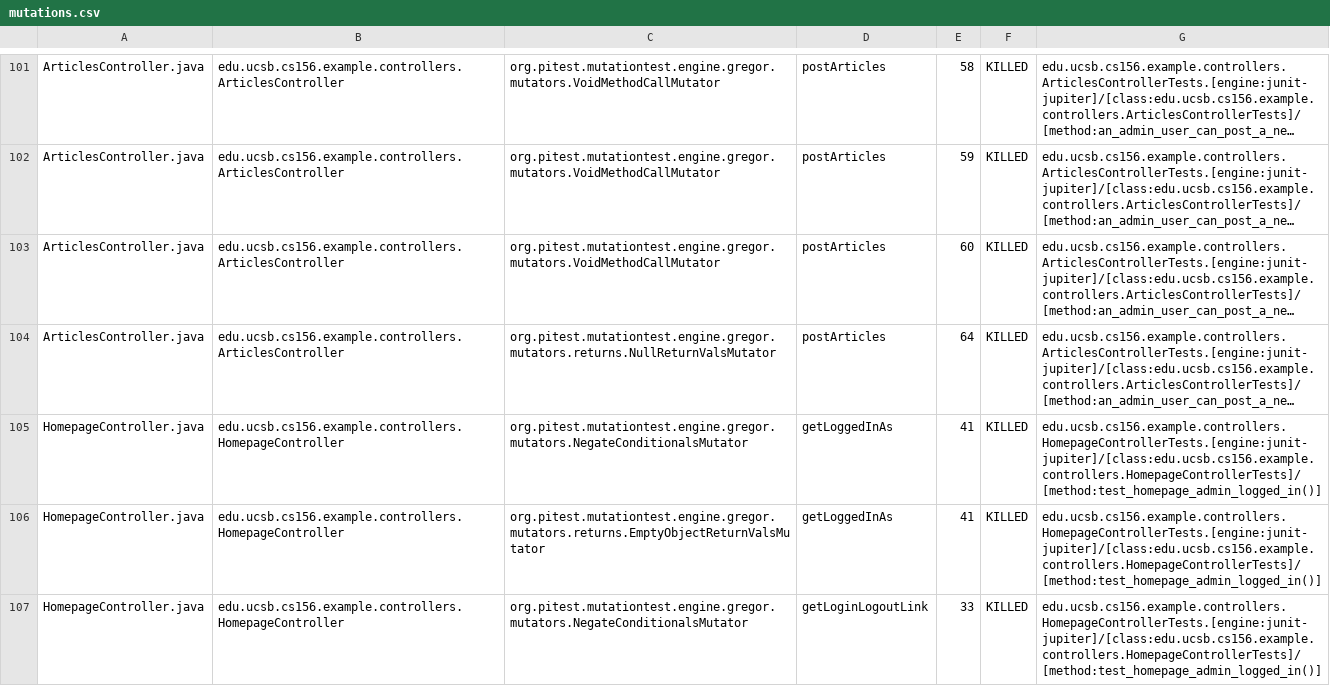
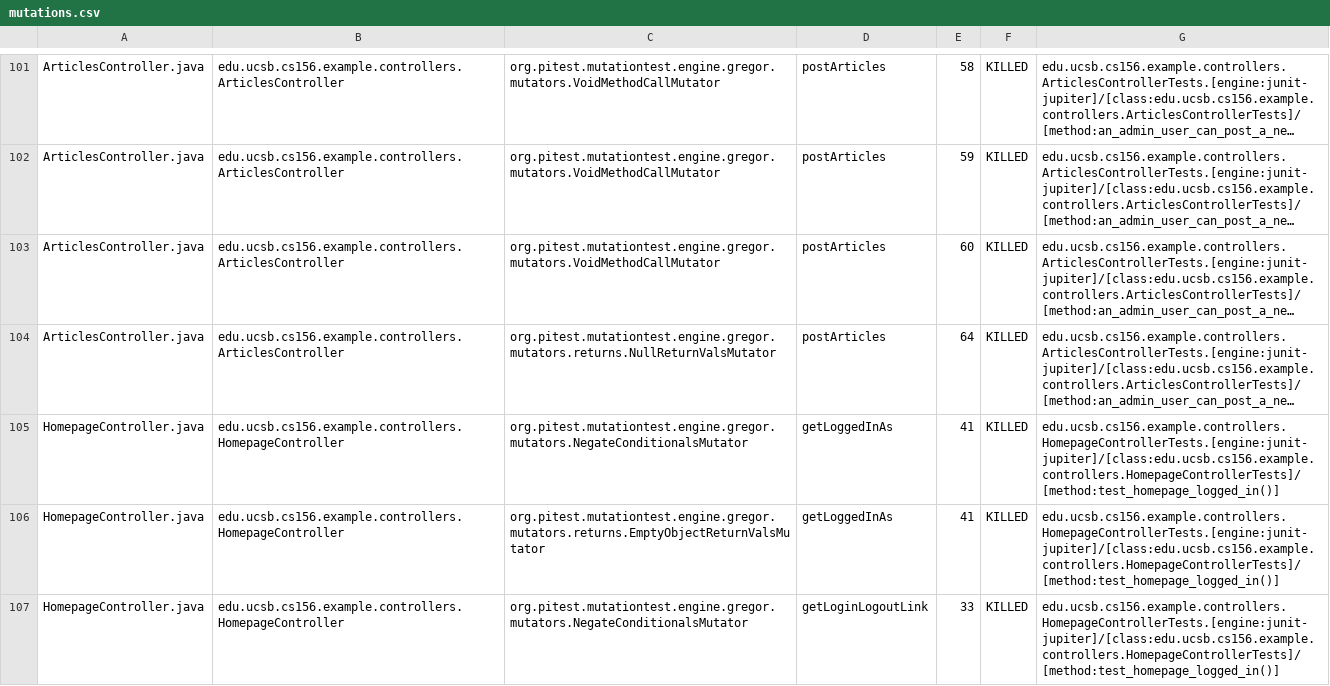
Before and after one commit to ucsb-cs156-f25/team01-f25-16, a CSV file: prs/60/pitest/mutations.csv, drawn as a sheet; only a part is shown, gaps mark what is left out; long unchanged cells end in …; the diff covers the shown part only; the diff names each change by its address in the sheet, - before the commit and + after, or states it on an @@ line.

Commit message:
Deploying to gh-pages from @ ucsb-cs156-f25/team01-f25-16@a1aec5c3ab85e6b0e726acbb7de0541a03e01875 🚀

```diff
--- a/prs/60/pitest/mutations.csv
+++ b/prs/60/pitest/mutations.csv
-G105:G107: edu.ucsb.cs156.example.controllers.HomepageControllerTests.[engine:junit-jupiter]/[class:edu.ucsb.cs156.example.controllers.HomepageControllerTests]/[method:test_homepage_admin_logged_in()]
+G105:G107: edu.ucsb.cs156.example.controllers.HomepageControllerTests.[engine:junit-jupiter]/[class:edu.ucsb.cs156.example.controllers.HomepageControllerTests]/[method:test_homepage_logged_in()]
```
Also changed, not shown: 5 edited cells elsewhere in this file, 20 other files.
